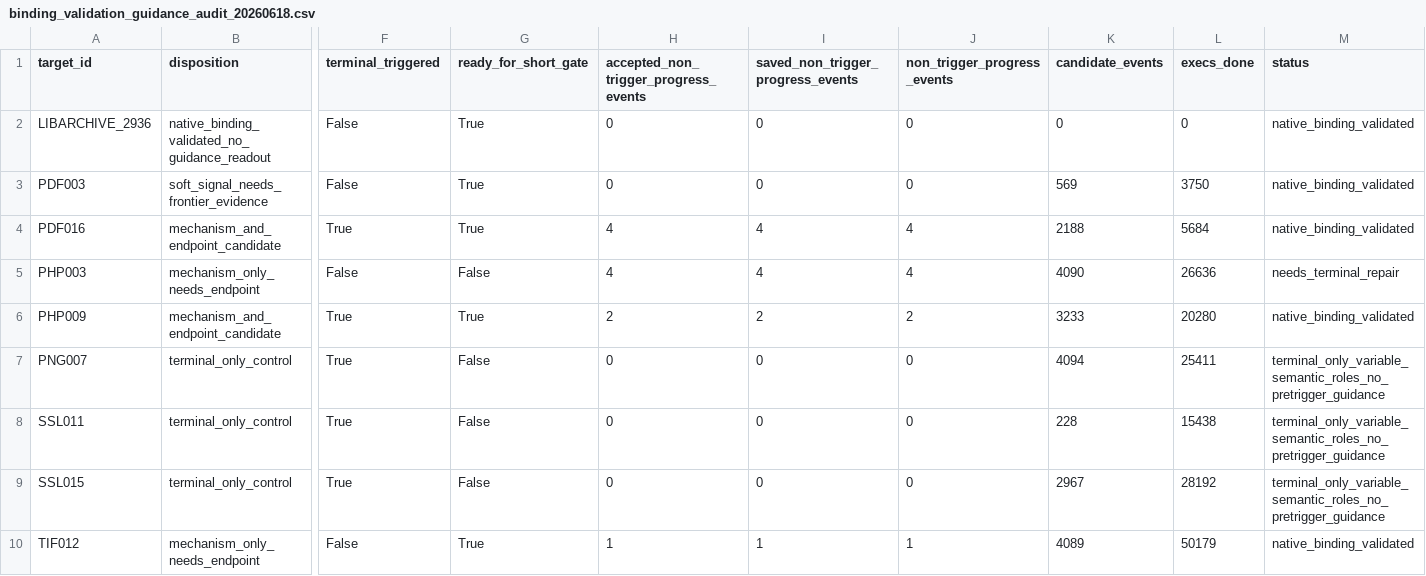
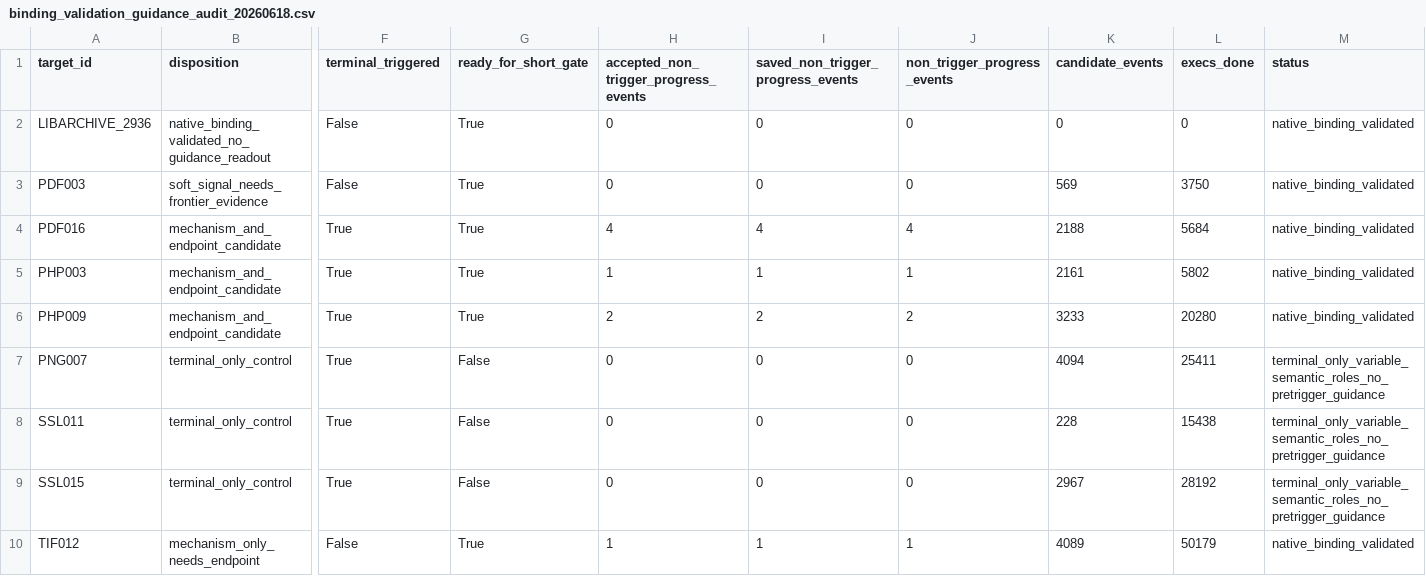
Before and after one commit to Ssh1y/FORMTRIG, a CSV file: artifacts/formtrig_native_readiness/binding_validation_guidance_audit_20260618.csv, drawn as a sheet; only a part is shown, gaps mark what is left out; the diff covers the shown part only; the diff names each change by its address in the sheet, - before the commit and + after, or states it on an @@ line.

```diff
--- a/artifacts/formtrig_native_readiness/binding_validation_guidance_audit_20260618.csv
+++ b/artifacts/formtrig_native_readiness/binding_validation_guidance_audit_20260618.csv
-B5 (disposition): mechanism_only_needs_endpoint
+B5 (disposition): mechanism_and_endpoint_candidate
-F5 (terminal_triggered): False
+F5 (terminal_triggered): True
-G5 (ready_for_short_gate): False
+G5 (ready_for_short_gate): True
-H5: 4
+H5: 1
-I5: 4
+I5: 1
-J5 (non_trigger_progress_events): 4
+J5 (non_trigger_progress_events): 1
-K5 (candidate_events): 4090
+K5 (candidate_events): 2161
-L5 (execs_done): 26636
+L5 (execs_done): 5802
-M5 (status): needs_terminal_repair
+M5 (status): native_binding_validated
```
Also changed, not shown: 2 edited cells elsewhere in this file, artifacts/formtrig_native_readiness/hard_target_experiment_worklist_20260618.csv, 12 other files.
